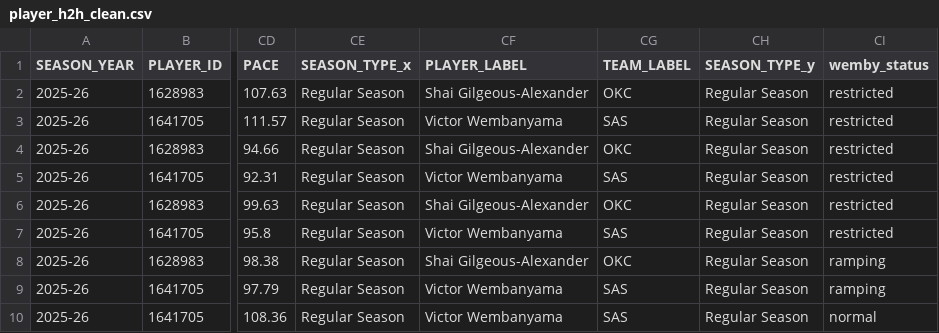
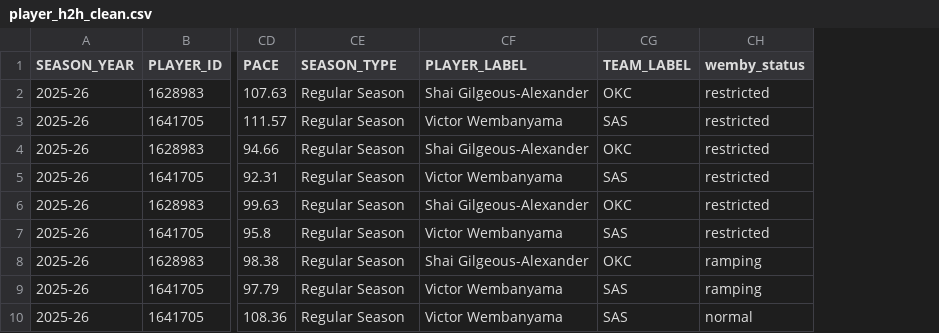
Before and after one commit to tastudios4/spurs-vs-okc-2026-playoffs, a CSV file: data/player_h2h_clean.csv, drawn as a sheet; only a part is shown, gaps mark what is left out; the diff names each change by its address in the sheet, - before the commit and + after, or states it on an @@ line.

Commit message:
Add 03_analyze.py: H2H vs season deltas, team factors, wemby-status split
- Player delta table: SGA TS% drop of -9.5 pp at unchanged usage is the
  strongest predictive signal; eFG% drops the same amount, confirming
  shot-quality story (not free-throw-driven). NetRtg swings -18.9 for SGA.
- Wemby per-minute production essentially identical in H2H vs season;
  volume drops are entirely a minutes story.
- Team aggregates: SAS won the H2H series by shooting 54.9% eFG vs OKC's
  52.2% and out-rebounding on the offensive glass (27.3% vs 23.0%).
- Wemby-status split shows SAS actually performed better with Wemby
  restricted (3-0, +12.3 margin) than at normal minutes (1-0, +10) —
  tiny sample, but flips the 'healthy Wemby widens the gap' framing.
- Fix: 02_clean.py no longer double-merges SEASON_TYPE (was producing
  SEASON_TYPE_x / SEASON_TYPE_y suffixes).
- Writes data/analysis_summary.csv for the README to reference.

```diff
--- a/data/player_h2h_clean.csv
+++ b/data/player_h2h_clean.csv
-column CH (SEASON_TYPE_y), rows 2-10: all Regular Season
-CE1: SEASON_TYPE_x
+CE1: SEASON_TYPE
```
Also changed, not shown: 3 other files.
